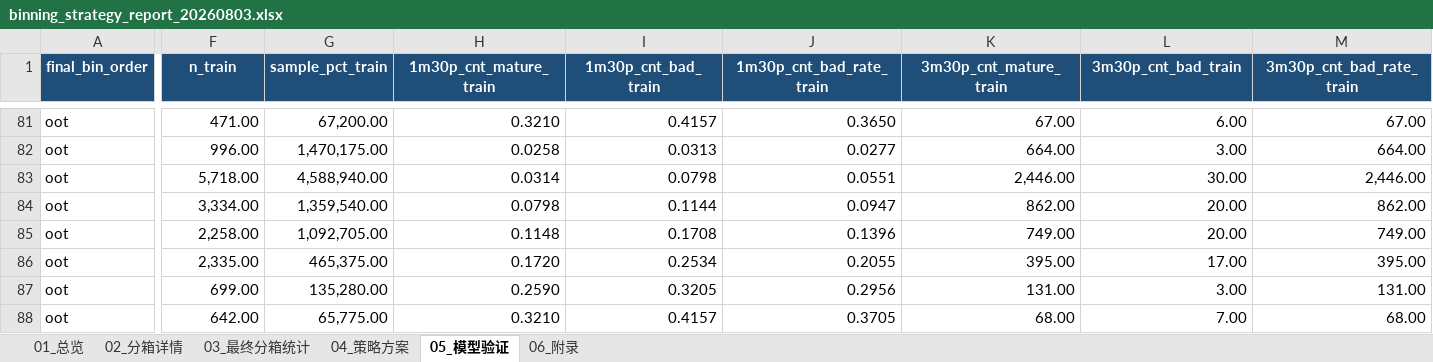
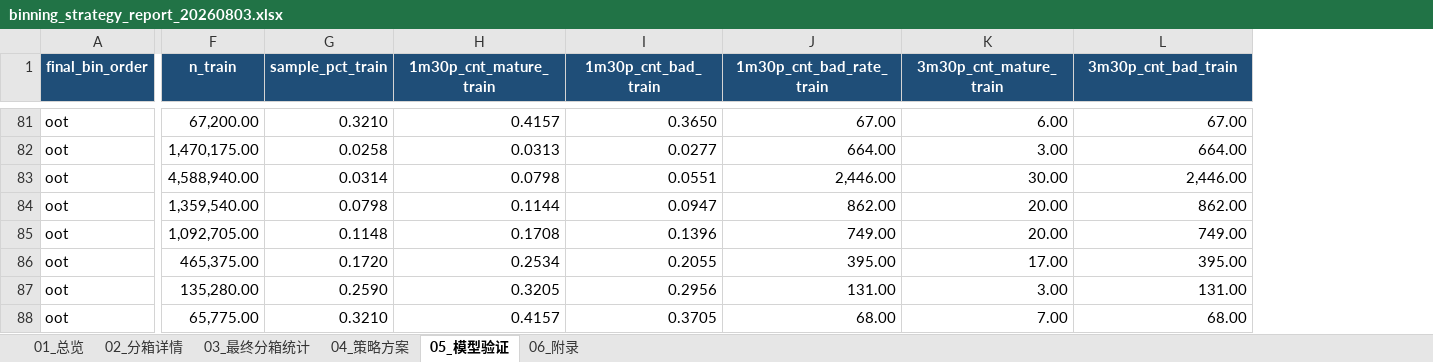
Before and after one commit to EliamZhang/credit-model-binning, an Excel workbook: out/binning_strategy_report_20260803.xlsx, sheet 05_模型验证, drawn as a sheet; only a part is shown, gaps mark what is left out; values as stored, in another font and other column widths than the file's, no borders; removed rows and columns are numbered as before the commit, all else as after; the diff covers the shown part only; the diff names each change by its address in the sheet, - before the commit and + after, or states it on an @@ line.

```diff
--- a/out/binning_strategy_report_20260803.xlsx (sheet 05_模型验证)
+++ b/out/binning_strategy_report_20260803.xlsx (sheet 05_模型验证)
-column J (1m30p_cnt_bad_rate_train), rows 81-88: 0.3650 | 0.0277 | 0.0551 | 0.0947 | 0.1396 | 0.2055 | 0.2956 | 0.3705
-J1: 3m30p_cnt_mature_train
+J1: 1m30p_cnt_bad_rate_train
-K1: 3m30p_cnt_bad_train
+K1: 3m30p_cnt_mature_train
-L1: 3m30p_cnt_bad_rate_train
+L1: 3m30p_cnt_bad_train
-F81 (n_train): 471.00
+F81 (n_train): 67,200.00
-G81 (sample_pct_train): 67,200.00
+G81 (sample_pct_train): 0.3210
-H81 (1m30p_cnt_mature_train): 0.3210
+H81 (1m30p_cnt_mature_train): 0.4157
-I81 (1m30p_cnt_bad_train): 0.4157
+I81 (1m30p_cnt_bad_train): 0.3650
-F82 (n_train): 996.00
+F82 (n_train): 1,470,175.00
-G82 (sample_pct_train): 1,470,175.00
+G82 (sample_pct_train): 0.0258
-H82 (1m30p_cnt_mature_train): 0.0258
+H82 (1m30p_cnt_mature_train): 0.0313
-I82 (1m30p_cnt_bad_train): 0.0313
+I82 (1m30p_cnt_bad_train): 0.0277
-F83 (n_train): 5,718.00
+F83 (n_train): 4,588,940.00
-G83 (sample_pct_train): 4,588,940.00
+G83 (sample_pct_train): 0.0314
-H83 (1m30p_cnt_mature_train): 0.0314
+H83 (1m30p_cnt_mature_train): 0.0798
-I83 (1m30p_cnt_bad_train): 0.0798
+I83 (1m30p_cnt_bad_train): 0.0551
-F84 (n_train): 3,334.00
+F84 (n_train): 1,359,540.00
-G84 (sample_pct_train): 1,359,540.00
+G84 (sample_pct_train): 0.0798
-H84 (1m30p_cnt_mature_train): 0.0798
+H84 (1m30p_cnt_mature_train): 0.1144
-I84 (1m30p_cnt_bad_train): 0.1144
+I84 (1m30p_cnt_bad_train): 0.0947
-F85 (n_train): 2,258.00
+F85 (n_train): 1,092,705.00
-G85 (sample_pct_train): 1,092,705.00
+G85 (sample_pct_train): 0.1148
-H85 (1m30p_cnt_mature_train): 0.1148
+H85 (1m30p_cnt_mature_train): 0.1708
-I85 (1m30p_cnt_bad_train): 0.1708
+I85 (1m30p_cnt_bad_train): 0.1396
-F86 (n_train): 2,335.00
+F86 (n_train): 465,375.00
-G86 (sample_pct_train): 465,375.00
+G86 (sample_pct_train): 0.1720
-H86 (1m30p_cnt_mature_train): 0.1720
+H86 (1m30p_cnt_mature_train): 0.2534
-I86 (1m30p_cnt_bad_train): 0.2534
+I86 (1m30p_cnt_bad_train): 0.2055
-F87 (n_train): 699.00
+F87 (n_train): 135,280.00
-G87 (sample_pct_train): 135,280.00
+G87 (sample_pct_train): 0.2590
-H87 (1m30p_cnt_mature_train): 0.2590
+H87 (1m30p_cnt_mature_train): 0.3205
-I87 (1m30p_cnt_bad_train): 0.3205
+I87 (1m30p_cnt_bad_train): 0.2956
-F88 (n_train): 642.00
+F88 (n_train): 65,775.00
-G88 (sample_pct_train): 65,775.00
+G88 (sample_pct_train): 0.3210
-H88 (1m30p_cnt_mature_train): 0.3210
+H88 (1m30p_cnt_mature_train): 0.4157
-I88 (1m30p_cnt_bad_train): 0.4157
+I88 (1m30p_cnt_bad_train): 0.3705
```
Also changed, not shown: 7 added rows, 7 removed rows and 835 edited cells elsewhere in this sheet, sheet 03_最终分箱统计, sheet 06_附录, sheet 01_总览, 1 other file.
